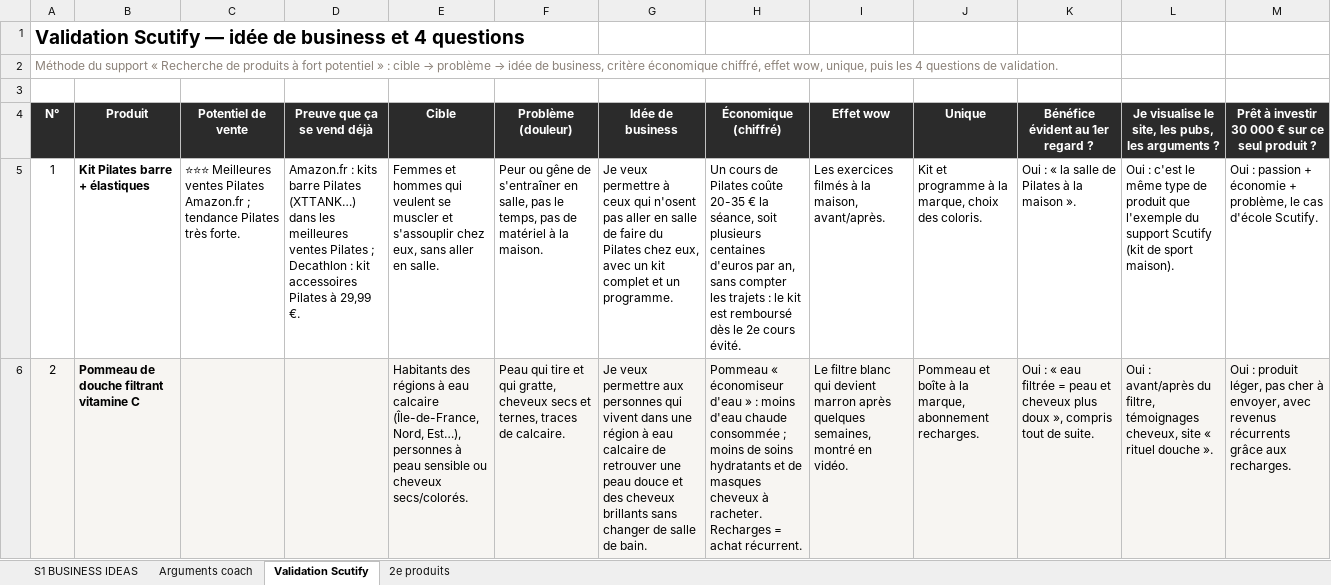
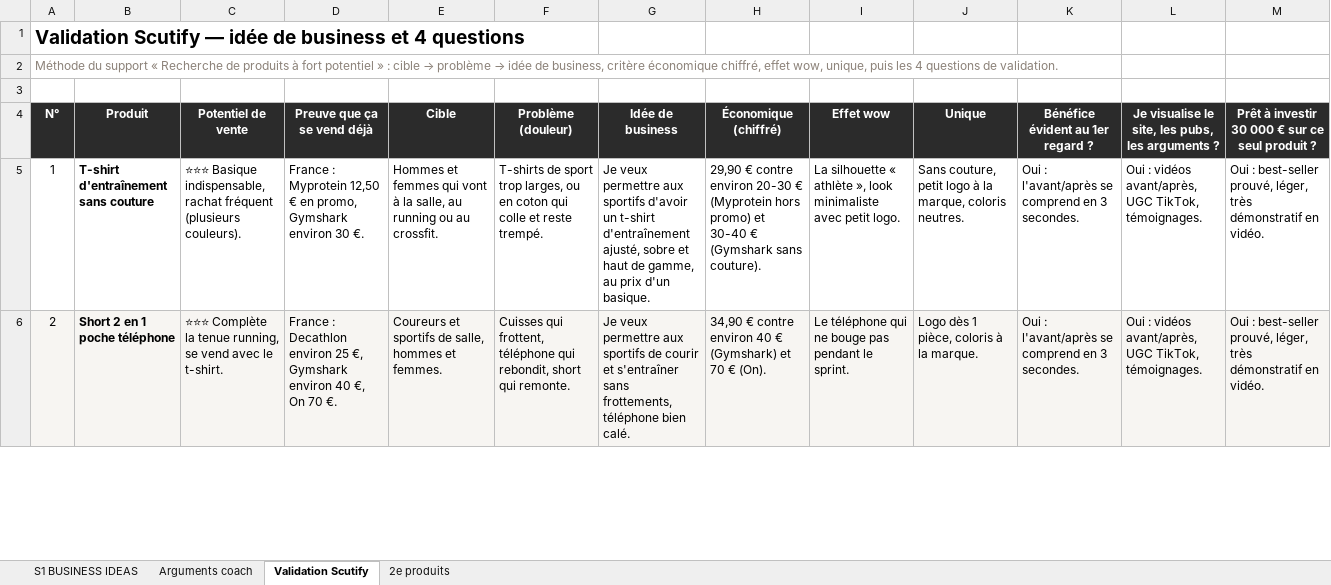
Before and after one commit to jgnrpgn9hd-cmd/Jimy, an Excel workbook: scutify/Support Scutify S01 - version avec analyses.xlsx, sheet Validation Scutify, drawn as a sheet; only a part is shown; values as stored, in another font and other column widths than the file's, no borders; the diff covers the shown part only; the diff names each change by its address in the sheet, - before the commit and + after, or states it on an @@ line.

```diff
--- a/scutify/Support Scutify S01 - version avec analyses.xlsx (sheet Validation Scutify)
+++ b/scutify/Support Scutify S01 - version avec analyses.xlsx (sheet Validation Scutify)
-B5 (Produit): Kit Pilates barre + élastiques
+B5 (Produit): T-shirt d'entraînement sans couture
-C5 (Potentiel de vente): ⭐⭐⭐ Meilleures ventes Pilates Amazon.fr ; tendance Pilates très forte.
+C5 (Potentiel de vente): ⭐⭐⭐ Basique indispensable, rachat fréquent (plusieurs couleurs).
-D5 (Preuve que ça se vend déjà): Amazon.fr : kits barre Pilates (XTTANK…) dans les meilleures ventes Pilates ; Decathlon : kit accessoires Pilates à 29,99 €.
+D5 (Preuve que ça se vend déjà): France : Myprotein 12,50 € en promo, Gymshark environ 30 €.
-E5 (Cible): Femmes et hommes qui veulent se muscler et s'assouplir chez eux, sans aller en salle.
+E5 (Cible): Hommes et femmes qui vont à la salle, au running ou au crossfit.
-F5 (Problème (douleur)): Peur ou gêne de s'entraîner en salle, pas le temps, pas de matériel à la maison.
+F5 (Problème (douleur)): T-shirts de sport trop larges, ou en coton qui colle et reste trempé.
-G5 (Idée de business): …veux permettre à ceux qui n'osent pas aller en salle de faire du Pilates chez eux, avec un kit complet et un programme.
+G5 (Idée de business): …veux permettre aux sportifs d'avoir un t-shirt d'entraînement ajusté, sobre et haut de gamme, au prix d'un basique.
-H5 (Économique (chiffré)): Un cours de Pilates coûte 20-35 € la séance, soit plusieurs centaines d'euros par an, sans compter les trajets : le kit est remboursé dès le 2e cours évité.
+H5 (Économique (chiffré)): 29,90 € contre environ 20-30 € (Myprotein hors promo) et 30-40 € (Gymshark sans couture).
-I5 (Effet wow): Les exercices filmés à la maison, avant/après.
+I5 (Effet wow): La silhouette « athlète », look minimaliste avec petit logo.
-J5 (Unique): Kit et programme à la marque, choix des coloris.
+J5 (Unique): Sans couture, petit logo à la marque, coloris neutres.
-K5 (Bénéfice évident au 1er regard ?): Oui : « la salle de Pilates à la maison ».
+K5 (Bénéfice évident au 1er regard ?): Oui : l'avant/après se comprend en 3 secondes.
-L5: Oui : c'est le même type de produit que l'exemple du support Scutify (kit de sport maison).
+L5: Oui : vidéos avant/après, UGC TikTok, témoignages.
-M5: Oui : passion + économie + problème, le cas d'école Scutify.
+M5: Oui : best-seller prouvé, léger, très démonstratif en vidéo.
-B6 (Produit): Pommeau de douche filtrant vitamine C
+B6 (Produit): Short 2 en 1 poche téléphone
-C6 (Potentiel de vente): (empty)
+C6 (Potentiel de vente): ⭐⭐⭐ Complète la tenue running, se vend avec le t-shirt.
-D6 (Preuve que ça se vend déjà): (empty)
+D6 (Preuve que ça se vend déjà): France : Decathlon environ 25 €, Gymshark environ 40 €, On 70 €.
-E6 (Cible): Habitants des régions à eau calcaire (Île-de-France, Nord, Est…), personnes à peau sensible ou cheveux secs/colorés.
+E6 (Cible): Coureurs et sportifs de salle, hommes et femmes.
-F6 (Problème (douleur)): Peau qui tire et qui gratte, cheveux secs et ternes, traces de calcaire.
+F6 (Problème (douleur)): Cuisses qui frottent, téléphone qui rebondit, short qui remonte.
-G6 (Idée de business): …permettre aux personnes qui vivent dans une région à eau calcaire de retrouver une peau douce et des cheveux brillants sans changer de salle de bain.
+G6 (Idée de business): …permettre aux sportifs de courir et s'entraîner sans frottements, téléphone bien calé.
-H6 (Économique (chiffré)): Pommeau « économiseur d'eau » : moins d'eau chaude consommée ; moins de soins hydratants et de masques cheveux à racheter. Recharges = achat récurrent.
+H6 (Économique (chiffré)): 34,90 € contre environ 40 € (Gymshark) et 70 € (On).
-I6 (Effet wow): Le filtre blanc qui devient marron après quelques semaines, montré en vidéo.
+I6 (Effet wow): Le téléphone qui ne bouge pas pendant le sprint.
-J6 (Unique): Pommeau et boîte à la marque, abonnement recharges.
+J6 (Unique): Logo dès 1 pièce, coloris à la marque.
-K6 (Bénéfice évident au 1er regard ?): Oui : « eau filtrée = peau et cheveux plus doux », compris tout de suite.
+K6 (Bénéfice évident au 1er regard ?): Oui : l'avant/après se comprend en 3 secondes.
-L6: Oui : avant/après du filtre, témoignages cheveux, site « rituel douche ».
+L6: Oui : vidéos avant/après, UGC TikTok, témoignages.
-M6: Oui : produit léger, pas cher à envoyer, avec revenus récurrents grâce aux recharges.
+M6: Oui : best-seller prouvé, léger, très démonstratif en vidéo.
```
Also changed, not shown: 80 edited cells elsewhere in this sheet, sheet S1 BUSINESS IDEAS, sheet Arguments coach, sheet 2e produits, formulas that keep their value, hidden cells, scutify/Support Scutify S01_Tableau recherche 10 idées de business.xlsx, 5 other files.
